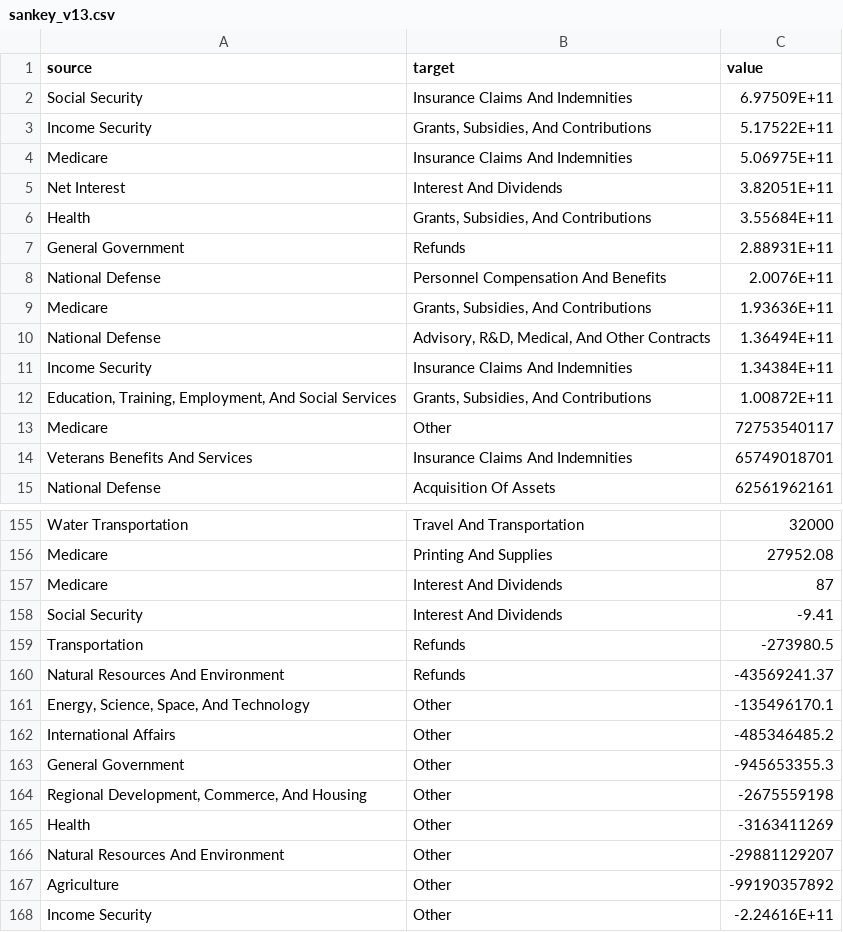
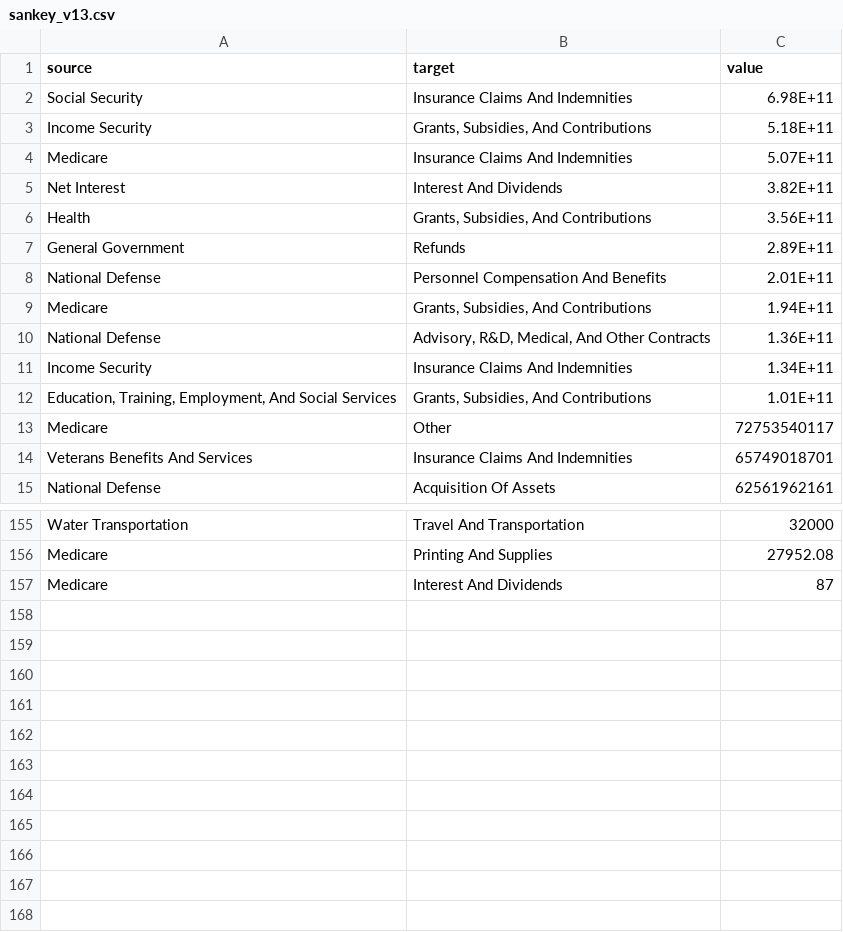
Before and after one commit to project-open-data/project-open-data.github.io, a CSV file: data-lab-data/sankey_v13.csv, drawn as a sheet; only a part is shown, gaps mark what is left out.

Commit message:
update sankey data

```diff
--- a/data-lab-data/sankey_v13.csv
+++ b/data-lab-data/sankey_v13.csv
@@ -1,13 +1,13 @@
 source,target,value
-Social Security,Insurance Claims And Indemnities,6.97509E+11
-Income Security,"Grants, Subsidies, And Contributions",5.17522E+11
-Medicare,Insurance Claims And Indemnities,5.06975E+11
-Net Interest,Interest And Dividends,3.82051E+11
-Health,"Grants, Subsidies, And Contributions",3.55684E+11
-General Government,Refunds,2.88931E+11
-National Defense,Personnel Compensation And Benefits,2.0076E+11
-Medicare,"Grants, Subsidies, And Contributions",1.93636E+11
-National Defense,"Advisory, R&D, Medical, And Other Contracts",1.36494E+11
-Income Security,Insurance Claims And Indemnities,1.34384E+11
-"Education, Training, Employment, And Social Services","Grants, Subsidies, And Contributions",1.00872E+11
+Social Security,Insurance Claims And Indemnities,6.98E+11
+Income Security,"Grants, Subsidies, And Contributions",5.18E+11
+Medicare,Insurance Claims And Indemnities,5.07E+11
+Net Interest,Interest And Dividends,3.82E+11
+Health,"Grants, Subsidies, And Contributions",3.56E+11
+General Government,Refunds,2.89E+11
+National Defense,Personnel Compensation And Benefits,2.01E+11
+Medicare,"Grants, Subsidies, And Contributions",1.94E+11
+National Defense,"Advisory, R&D, Medical, And Other Contracts",1.36E+11
+Income Security,Insurance Claims And Indemnities,1.34E+11
+"Education, Training, Employment, And Social Services","Grants, Subsidies, And Contributions",1.01E+11
 Medicare,Other,72753540117
@@ -157,12 +157 @@ Medicare,Printing And Supplies,27952.08
 Medicare,Interest And Dividends,87
-Social Security,Interest And Dividends,-9.41
-Transportation,Refunds,-273980.5
-Natural Resources And Environment,Refunds,-43569241.37
-"Energy, Science, Space, And Technology",Other,-135496170.1
-International Affairs,Other,-485346485.2
-General Government,Other,-945653355.3
-"Regional Development, Commerce, And Housing",Other,-2675559198
-Health,Other,-3163411269
-Natural Resources And Environment,Other,-29881129207
-Agriculture,Other,-99190357892
-Income Security,Other,-2.24616E+11
```
